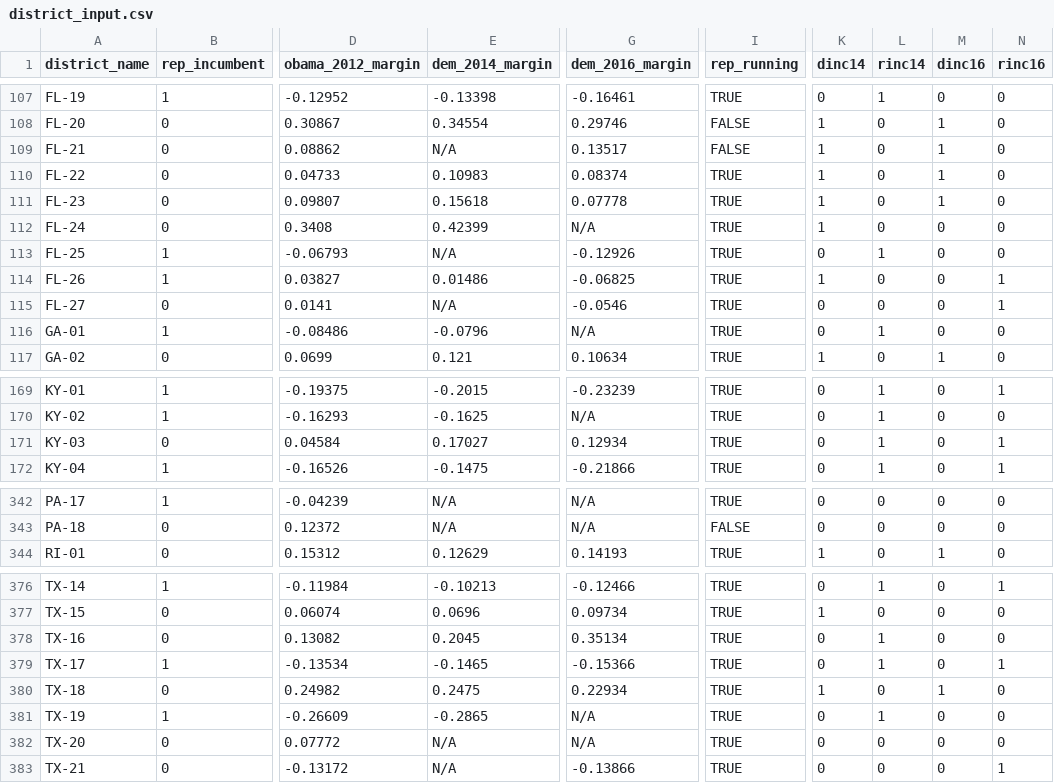
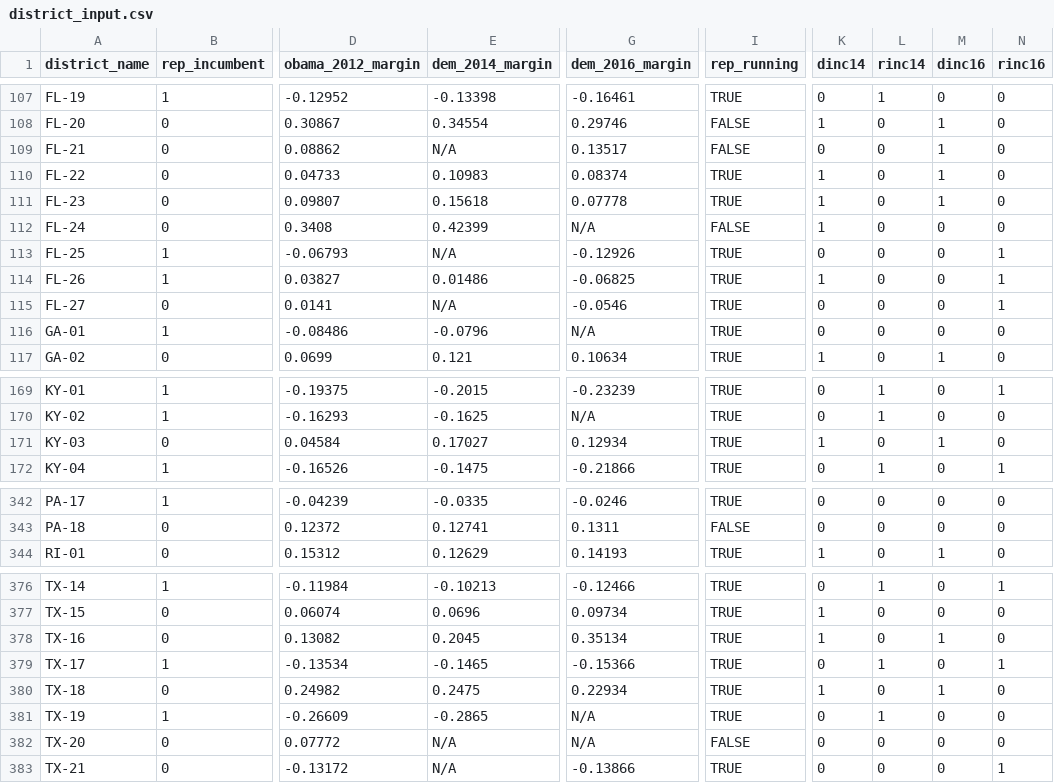
Before and after one commit to polistat/data-2018, a CSV file: district_input.csv, drawn as a sheet; only a part is shown, gaps mark what is left out; the diff covers the shown part only; the diff names each change by its address in the sheet, - before the commit and + after, or states it on an @@ line.

```diff
--- a/district_input.csv
+++ b/district_input.csv
-K109 (dinc14): 1
+K109 (dinc14): 0
-I112 (rep_running): TRUE
+I112 (rep_running): FALSE
-L113 (rinc14): 1
+L113 (rinc14): 0
-N113 (rinc16): 0
+N113 (rinc16): 1
-L116 (rinc14): 1
+L116 (rinc14): 0
-K171 (dinc14): 0
+K171 (dinc14): 1
-L171 (rinc14): 1
+L171 (rinc14): 0
-M171 (dinc16): 0
+M171 (dinc16): 1
-N171 (rinc16): 1
+N171 (rinc16): 0
-E342 (dem_2014_margin): N/A
+E342 (dem_2014_margin): -0.0335
-G342 (dem_2016_margin): N/A
+G342 (dem_2016_margin): -0.0246
-E343 (dem_2014_margin): N/A
+E343 (dem_2014_margin): 0.12741
-G343 (dem_2016_margin): N/A
+G343 (dem_2016_margin): 0.1311
-K378 (dinc14): 0
+K378 (dinc14): 1
-L378 (rinc14): 1
+L378 (rinc14): 0
-M378 (dinc16): 0
+M378 (dinc16): 1
-I382 (rep_running): TRUE
+I382 (rep_running): FALSE
```
Also changed, not shown: 82 edited cells elsewhere in this file.
